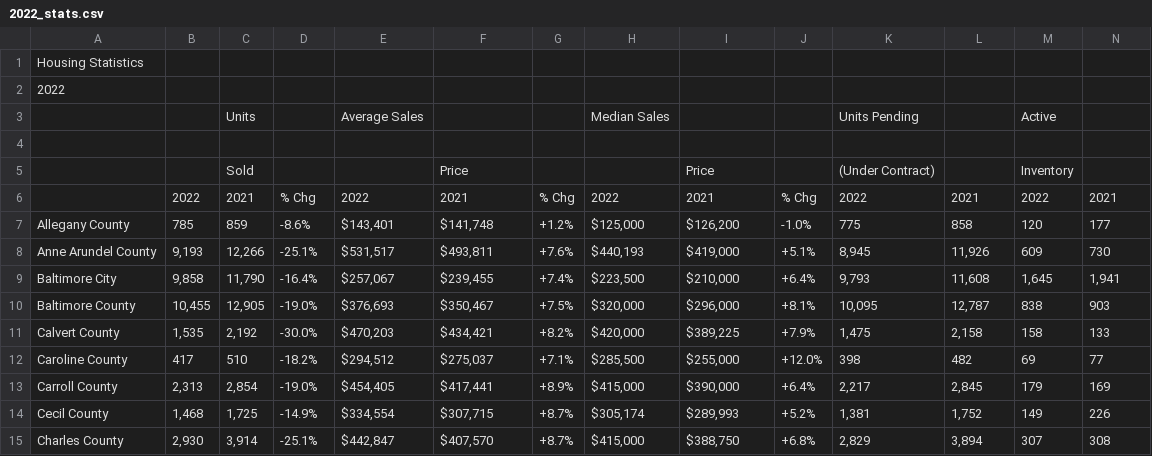
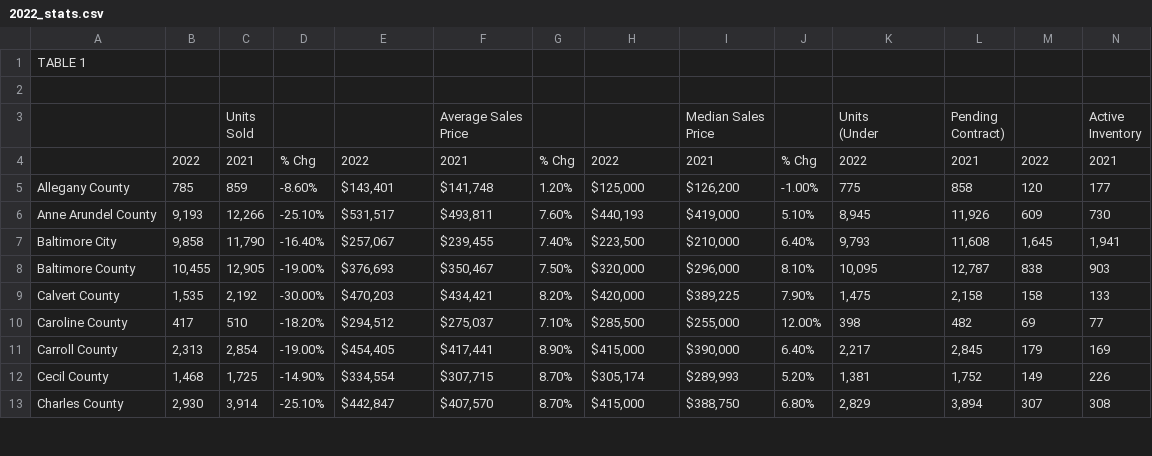
Before and after one commit to bkeffer3098/Project-4, a CSV file: Resources/2022_stats.csv, drawn as a sheet; only a part is shown; removed rows and columns are numbered as before the commit, all else as after; rows hold the shown columns only; ↵ is a line break in a cell; the diff covers the shown part only; the diff names each change by its address in the sheet, - before the commit and + after, or states it on an @@ line.

```diff
--- a/Resources/2022_stats.csv
+++ b/Resources/2022_stats.csv
-A1: Housing Statistics
+A1: TABLE 1
-A2: 2022
+A2: (empty)
-row 3:  |  | Units |  | Average Sales |  |  | Median Sales |  |  | Units Pending |  | Active
-row 4: (empty)
-row 5:  |  | Sold |  |  | Price |  |  | Price |  | (Under Contract) |  | Inventory
+row 3:  |  | Units ↵ Sold |  |  | Average Sales ↵ Price |  |  | Median Sales ↵ Price |  | Units ↵ (Under | Pending ↵ Contract) |  | Active ↵ Inventory
-D5: -8.6%
+D5: -8.60%
-G5: +1.2%
+G5: 1.20%
-J5: -1.0%
+J5: -1.00%
-D6: -25.1%
+D6: -25.10%
-G6: +7.6%
+G6: 7.60%
-J6: +5.1%
+J6: 5.10%
-D7: -16.4%
+D7: -16.40%
-G7: +7.4%
+G7: 7.40%
-J7: +6.4%
+J7: 6.40%
-D8: -19.0%
+D8: -19.00%
-G8: +7.5%
+G8: 7.50%
-J8: +8.1%
+J8: 8.10%
-D9: -30.0%
+D9: -30.00%
-G9: +8.2%
+G9: 8.20%
-J9: +7.9%
+J9: 7.90%
-D10: -18.2%
+D10: -18.20%
-G10: +7.1%
+G10: 7.10%
-J10: +12.0%
+J10: 12.00%
-D11: -19.0%
+D11: -19.00%
-G11: +8.9%
+G11: 8.90%
-J11: +6.4%
+J11: 6.40%
-D12: -14.9%
+D12: -14.90%
-G12:G13: +8.7%
+G12:G13: 8.70%
-J12: +5.2%
+J12: 5.20%
-D13: -25.1%
+D13: -25.10%
-J13: +6.8%
+J13: 6.80%
```
Also changed, not shown: 2 removed rows and 48 edited cells elsewhere in this file, Resources/2021_stats.csv, 2 other files.
